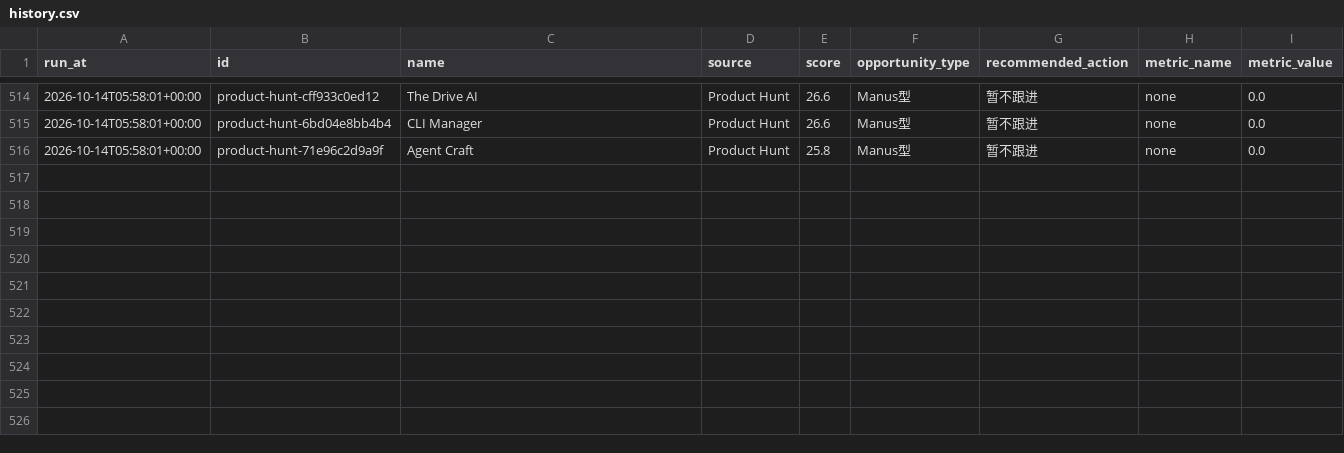
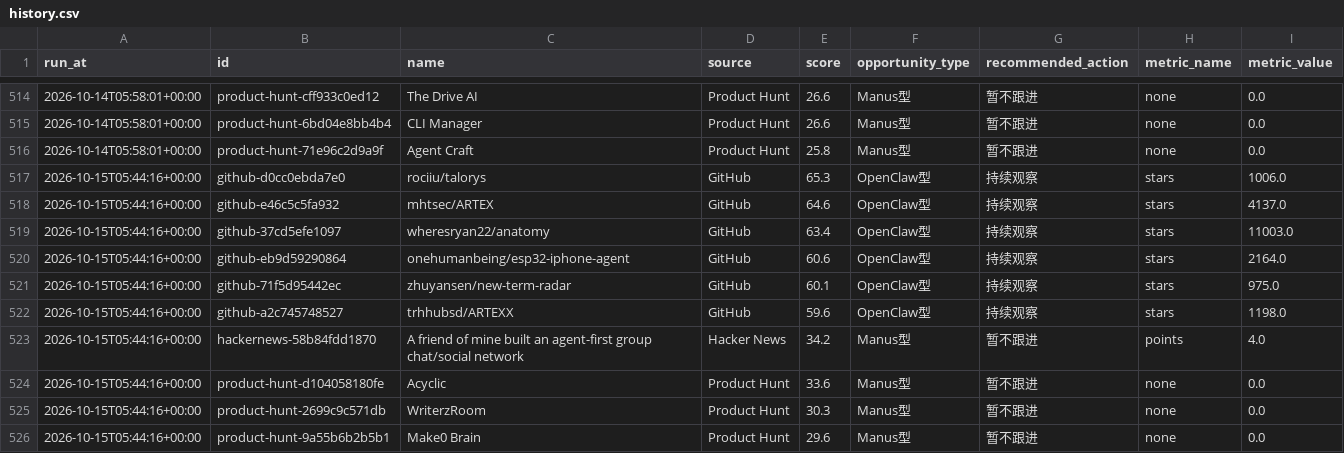
Before and after one commit to meiyangyang049/agent-opportunity-radar, a CSV file: data/history.csv, drawn as a sheet; only a part is shown, gaps mark what is left out.

Commit message:
chore: refresh agent radar

```diff
--- a/data/history.csv
+++ b/data/history.csv
@@ -516 +516,11 @@ run_at,id,name,source,score,opportunity_type,recommended_action,metric_name,metr
 2026-10-14T05:58:01+00:00,product-hunt-71e96c2d9a9f,Agent Craft,Product Hunt,25.8,Manus型,暂不跟进,none,0.0
+2026-10-15T05:44:16+00:00,github-d0cc0ebda7e0,rociiu/talorys,GitHub,65.3,OpenClaw型,持续观察,stars,1006.0
+2026-10-15T05:44:16+00:00,github-e46c5c5fa932,mhtsec/ARTEX,GitHub,64.6,OpenClaw型,持续观察,stars,4137.0
+2026-10-15T05:44:16+00:00,github-37cd5efe1097,wheresryan22/anatomy,GitHub,63.4,OpenClaw型,持续观察,stars,11003.0
+2026-10-15T05:44:16+00:00,github-eb9d59290864,onehumanbeing/esp32-iphone-agent,GitHub,60.6,OpenClaw型,持续观察,stars,2164.0
+2026-10-15T05:44:16+00:00,github-71f5d95442ec,zhuyansen/new-term-radar,GitHub,60.1,OpenClaw型,持续观察,stars,975.0
+2026-10-15T05:44:16+00:00,github-a2c745748527,trhhubsd/ARTEXX,GitHub,59.6,OpenClaw型,持续观察,stars,1198.0
+2026-10-15T05:44:16+00:00,hackernews-58b84fdd1870,A friend of mine built an agent-first group chat/social network,Hacker News,34.2,Manus型,暂不跟进,points,4.0
+2026-10-15T05:44:16+00:00,product-hunt-d104058180fe,Acyclic,Product Hunt,33.6,Manus型,暂不跟进,none,0.0
+2026-10-15T05:44:16+00:00,product-hunt-2699c9c571db,WriterzRoom,Product Hunt,30.3,Manus型,暂不跟进,none,0.0
+2026-10-15T05:44:16+00:00,product-hunt-9a55b6b2b5b1,Make0 Brain,Product Hunt,29.6,Manus型,暂不跟进,none,0.0
```
Also changed, not shown: 2 other files.
